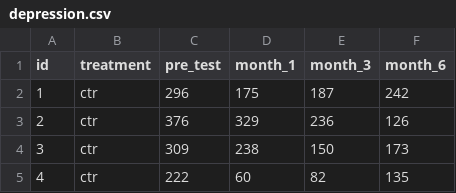
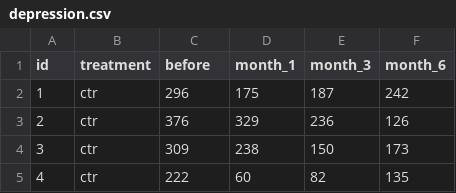
Before and after one commit to nxskok/d29-web, a CSV file: depression.csv, drawn as a sheet; only a part is shown.

Commit message:
data

```diff
--- a/depression.csv
+++ b/depression.csv
@@ -1,2 +1,2 @@
-id,treatment,pre_test,month_1,month_3,month_6
+id,treatment,before,month_1,month_3,month_6
 1,ctr,296,175,187,242
```
